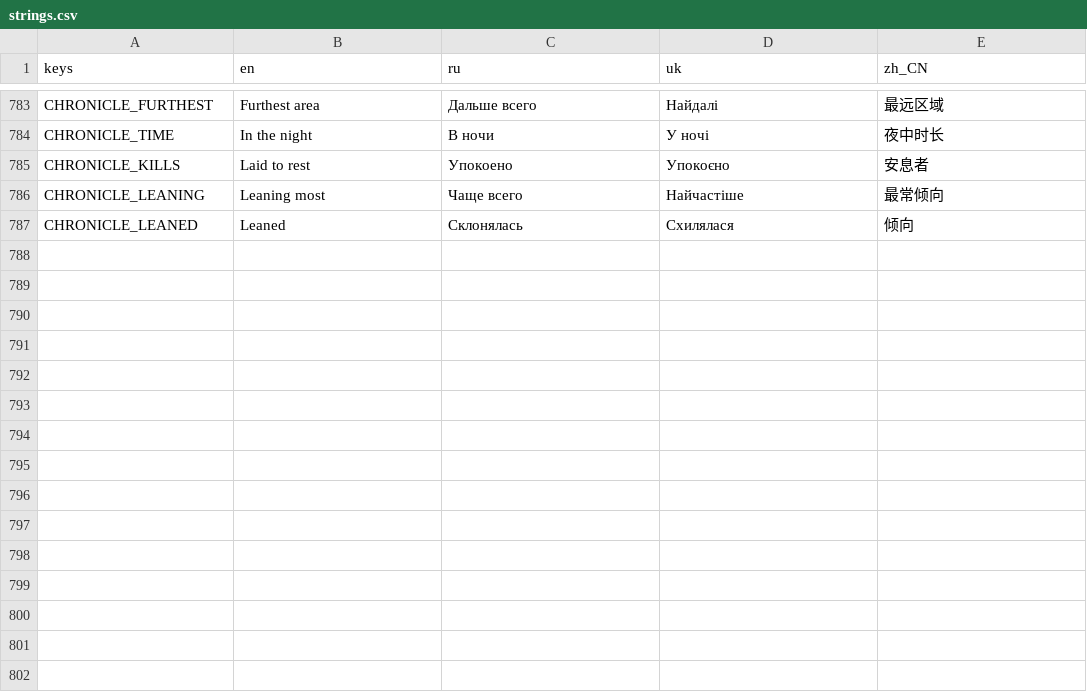
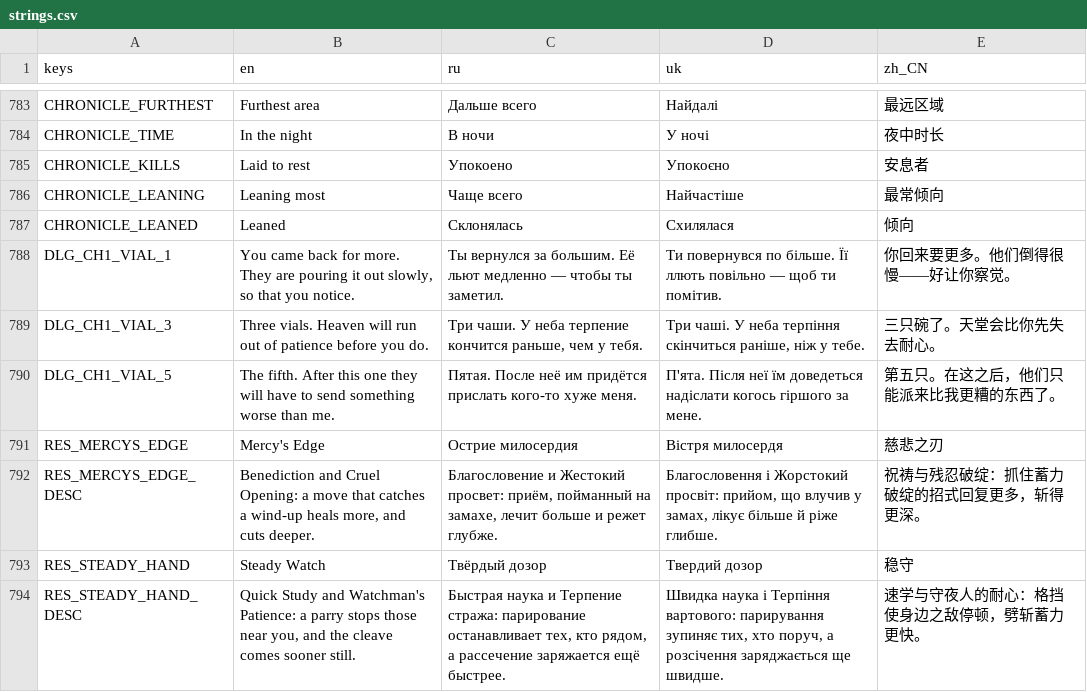
Before and after one commit to Saaayurii/ashes-of-eden, a CSV file: localization/strings.csv, drawn as a sheet; only a part is shown, gaps mark what is left out.

```diff
--- a/localization/strings.csv
+++ b/localization/strings.csv
@@ -787 +787,8 @@ CHRONICLE_LEANING,"Leaning most","Чаще всего","Найчастіше","
 CHRONICLE_LEANED,"Leaned","Склонялась","Схилялася","倾向"
+DLG_CH1_VIAL_1,"You came back for more. They are pouring it out slowly, so that you notice.","Ты вернулся за большим. Её льют медленно — чтобы ты заметил.","Ти повернувся по більше. Її ллють повільно — щоб ти помітив.","你回来要更多。他们倒得很慢——好让你察觉。"
+DLG_CH1_VIAL_3,"Three vials. Heaven will run out of patience before you do.","Три чаши. У неба терпение кончится раньше, чем у тебя.","Три чаші. У неба терпіння скінчиться раніше, ніж у тебе.","三只碗了。天堂会比你先失去耐心。"
+DLG_CH1_VIAL_5,"The fifth. After this one they will have to send something worse than me.","Пятая. После неё им придётся прислать кого-то хуже меня.","П'ята. Після неї їм доведеться надіслати когось гіршого за мене.","第五只。在这之后，他们只能派来比我更糟的东西了。"
+RES_MERCYS_EDGE,"Mercy's Edge","Острие милосердия","Вістря милосердя","慈悲之刃"
+RES_MERCYS_EDGE_DESC,"Benediction and Cruel Opening: a move that catches a wind-up heals more, and cuts deeper.","Благословение и Жестокий просвет: приём, пойманный на замахе, лечит больше и режет глубже.","Благословення і Жорстокий просвіт: прийом, що влучив у замах, лікує більше й ріже глибше.","祝祷与残忍破绽：抓住蓄力破绽的招式回复更多，斩得更深。"
+RES_STEADY_HAND,"Steady Watch","Твёрдый дозор","Твердий дозор","稳守"
+RES_STEADY_HAND_DESC,"Quick Study and Watchman's Patience: a parry stops those near you, and the cleave comes sooner still.","Быстрая наука и Терпение стража: парирование останавливает тех, кто рядом, а рассечение заряжается ещё быстрее.","Швидка наука і Терпіння вартового: парирування зупиняє тих, хто поруч, а розсічення заряджається ще швидше.","速学与守夜人的耐心：格挡使身边之敌停顿，劈斩蓄力更快。"
```
Also changed, not shown: 9 other files.
